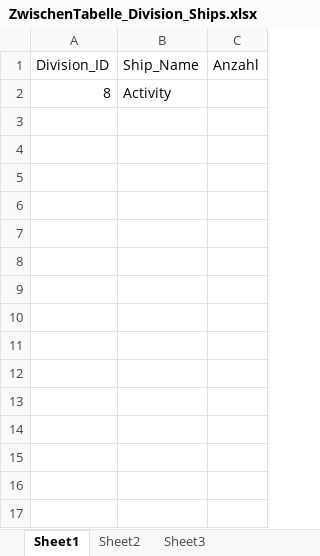
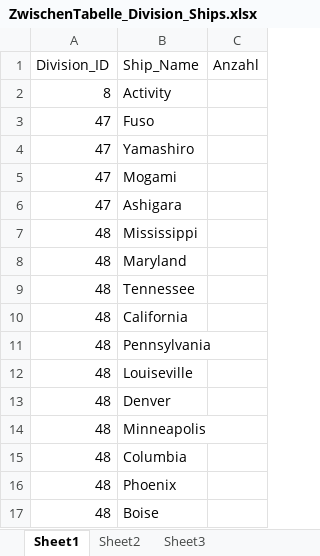
Before and after one commit to CarinaKr/WW2, an Excel workbook: Datas/Zwischentabellen/ZwischenTabelle_Division_Ships.xlsx, sheet Sheet1, drawn as a sheet; values as stored, in another font and other column widths than the file's, no borders; the diff names each change by its address in the sheet, - before the commit and + after, or states it on an @@ line.

Commit message:
more ships

```diff
--- a/Datas/Zwischentabellen/ZwischenTabelle_Division_Ships.xlsx (sheet Sheet1)
+++ b/Datas/Zwischentabellen/ZwischenTabelle_Division_Ships.xlsx (sheet Sheet1)
+row 3: 47 | Fuso
+row 4: 47 | Yamashiro
+row 5: 47 | Mogami
+row 6: 47 | Ashigara
+row 7: 48 | Mississippi
+row 8: 48 | Maryland
+row 9: 48 | Tennessee
+row 10: 48 | California
+row 11: 48 | Pennsylvania
+row 12: 48 | Louiseville
+row 13: 48 | Denver
+row 14: 48 | Minneapolis
+row 15: 48 | Columbia
+row 16: 48 | Phoenix
+row 17: 48 | Boise
```
Also changed, not shown: 6 other files.
